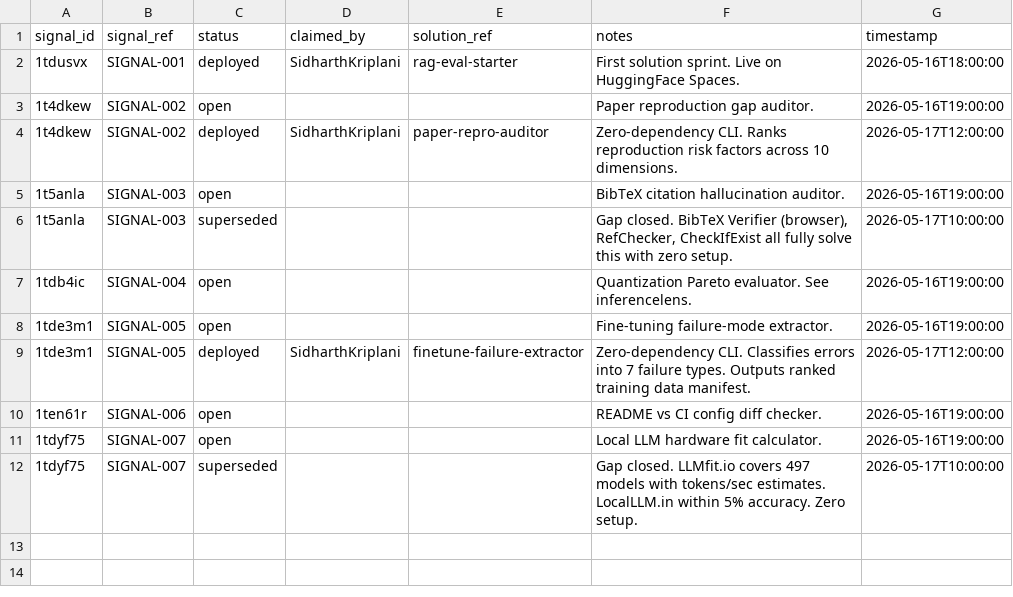
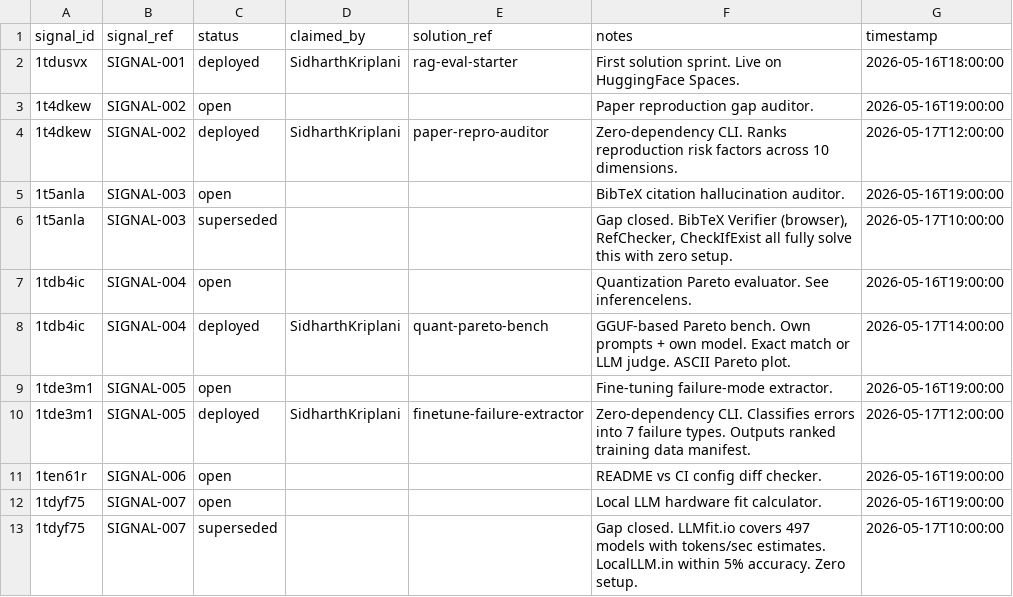
Before and after one commit to SidharthKriplani/artha, a CSV file: data/signal_tracker.csv, drawn as a sheet; the diff names each change by its address in the sheet, - before the commit and + after, or states it on an @@ line.

Commit message:
Deploy SIGNAL-004 quant-pareto-bench; update tracker, digest, LEARNING_CONTEXT

```diff
--- a/data/signal_tracker.csv
+++ b/data/signal_tracker.csv
+row 8: 1tdb4ic | SIGNAL-004 | deployed | SidharthKriplani | quant-pareto-bench | GGUF-based Pareto bench. Own prompts + own model. Exact match or LLM judge. ASCII Pareto plot. | 2026-05-17T14:00:00
```
Also changed, not shown: 13 other files.
